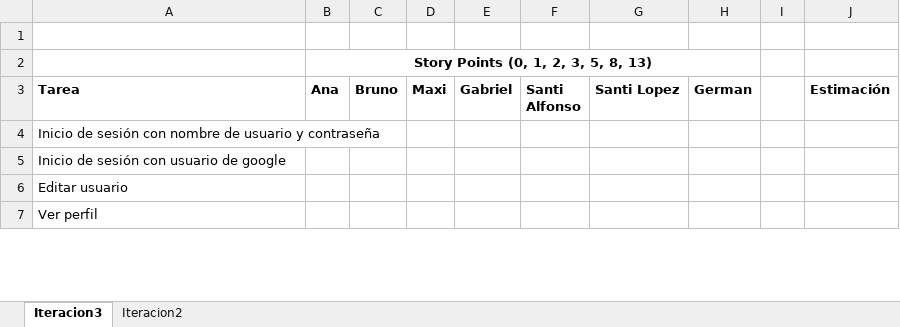
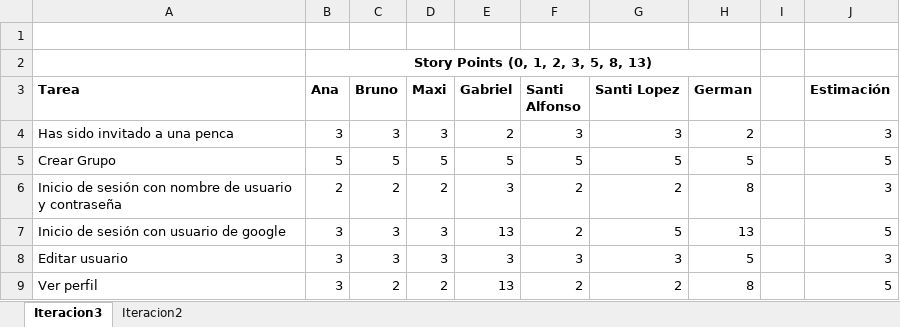
Before and after one commit to maxichiale/isa1-obligatorio, an Excel workbook: iteraciones/iteración3/resources/Planning.xlsx, sheet Iteracion3, drawn as a sheet; only a part is shown; values as stored, in another font and other column widths than the file's, no borders; addresses are those after the commit; the diff covers the shown part only; the diff names each change by its address in the sheet, - before the commit and + after, or states it on an @@ line.

```diff
--- a/iteraciones/iteración3/resources/Planning.xlsx (sheet Iteracion3)
+++ b/iteraciones/iteración3/resources/Planning.xlsx (sheet Iteracion3)
+row 4: Has sido invitado a una penca | 3 | 3 | 3 | 2 | 3 | 3 | 2 |  | 3
+row 5: Crear Grupo | 5 | 5 | 5 | 5 | 5 | 5 | 5 |  | 5
-B6 (Ana): (empty)
+B6 (Ana): 2
-C6 (Bruno): (empty)
+C6 (Bruno): 2
-D6 (Maxi): (empty)
+D6 (Maxi): 2
-E6 (Gabriel): (empty)
+E6 (Gabriel): 3
-F6:F7 (Santi Alfonso): (empty)
+F6:F7 (Santi Alfonso): 2
-G6 (Santi Lopez): (empty)
+G6 (Santi Lopez): 2
-H6 (German): (empty)
+H6 (German): 8
-J6 (Estimación): (empty)
+J6 (Estimación): 3
-B7:B9 (Ana): (empty)
+B7:B9 (Ana): 3
-C7:C8 (Bruno): (empty)
+C7:C8 (Bruno): 3
-D7:D8 (Maxi): (empty)
+D7:D8 (Maxi): 3
-E7 (Gabriel): (empty)
+E7 (Gabriel): 13
-G7 (Santi Lopez): (empty)
+G7 (Santi Lopez): 5
-H7 (German): (empty)
+H7 (German): 13
-J7 (Estimación): (empty)
+J7 (Estimación): 5
-E8 (Gabriel): (empty)
+E8 (Gabriel): 3
-F8 (Santi Alfonso): (empty)
+F8 (Santi Alfonso): 3
-G8 (Santi Lopez): (empty)
+G8 (Santi Lopez): 3
-H8 (German): (empty)
+H8 (German): 5
-J8 (Estimación): (empty)
+J8 (Estimación): 3
-C9 (Bruno): (empty)
+C9 (Bruno): 2
-D9 (Maxi): (empty)
+D9 (Maxi): 2
-E9 (Gabriel): (empty)
+E9 (Gabriel): 13
-F9 (Santi Alfonso): (empty)
+F9 (Santi Alfonso): 2
-G9 (Santi Lopez): (empty)
+G9 (Santi Lopez): 2
-H9 (German): (empty)
+H9 (German): 8
-J9 (Estimación): (empty)
+J9 (Estimación): 5
```
Also changed, not shown: 3 added rows, 1 removed row and 112 edited cells elsewhere in this sheet, sheet Iteracion2, iteraciones/iteración2/resources/Horas-de-trabajo.xlsx, iteraciones/iteración2/resources/Planning.xlsx, 4 other files.
